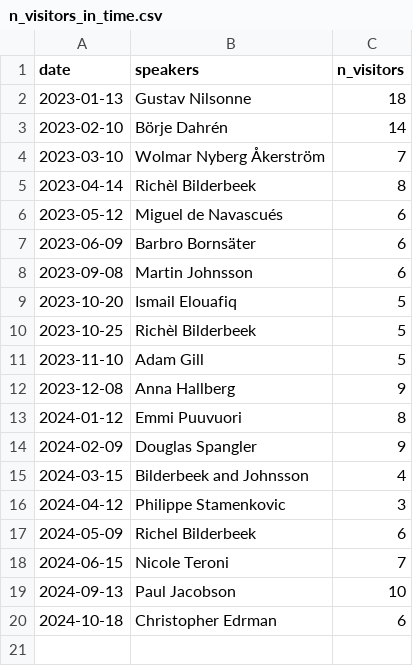
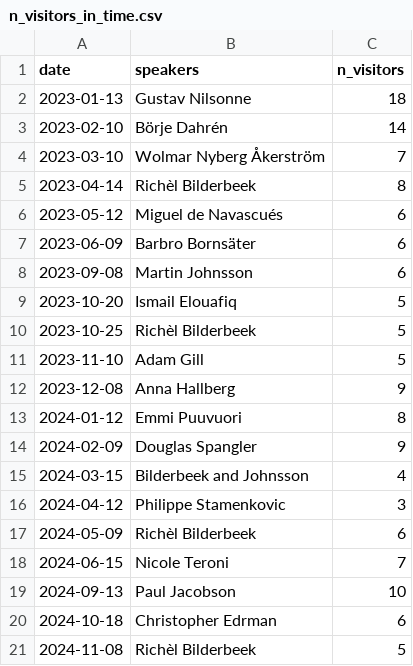
Before and after one commit to open-science-uppsala/open_science_uppsala, a CSV file: docs/data/n_visitors_in_time.csv, drawn as a sheet.

Commit message:
Update

```diff
--- a/docs/data/n_visitors_in_time.csv
+++ b/docs/data/n_visitors_in_time.csv
@@ -16,3 +16,3 @@ date,speakers,n_visitors
 2024-04-12,Philippe Stamenkovic,3
-2024-05-09,Richel Bilderbeek,6
+2024-05-09,Richèl Bilderbeek,6
 2024-06-15,Nicole Teroni,7
@@ -20 +20,2 @@ date,speakers,n_visitors
 2024-10-18,Christopher Edrman,6
+2024-11-08,Richèl Bilderbeek,5
```
